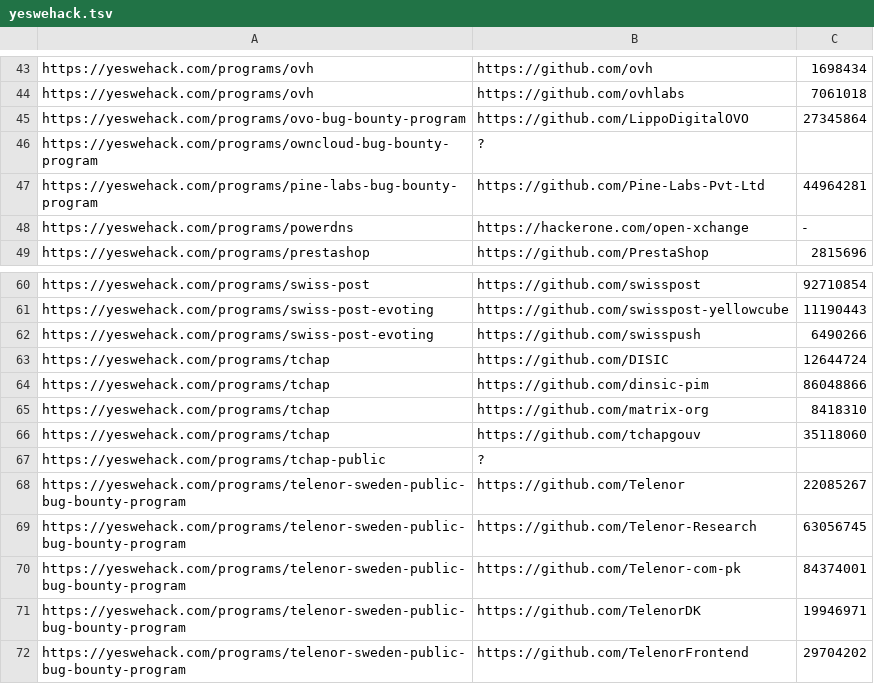
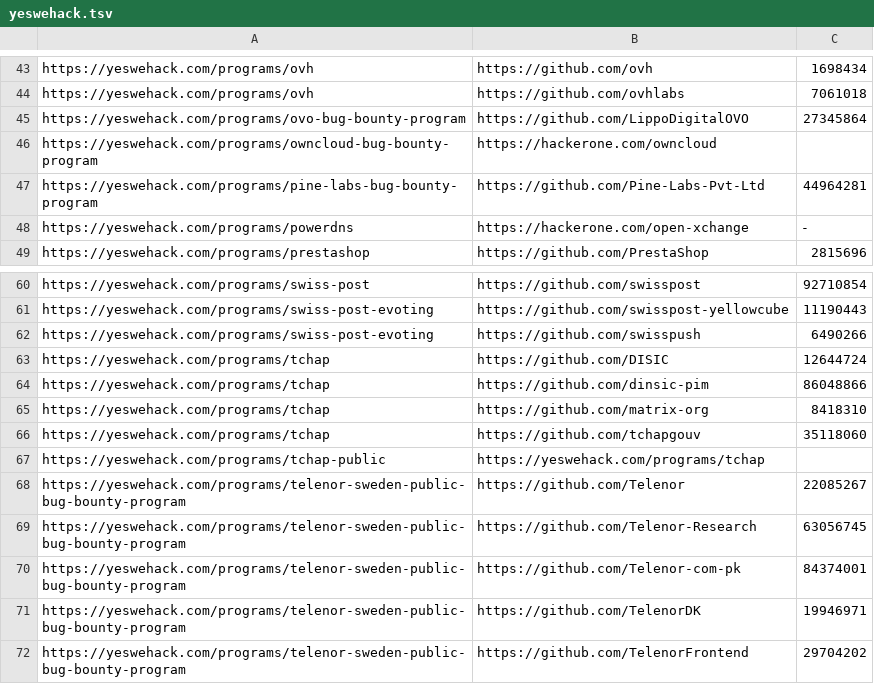
Before and after one commit to nikitastupin/orgs-data, a TSV file: orgs-data/yeswehack.tsv, drawn as a sheet; only a part is shown, gaps mark what is left out.

Commit message:
Update yeswehack.tsv

```diff
--- a/orgs-data/yeswehack.tsv
+++ b/orgs-data/yeswehack.tsv
@@ -45,3 +45,3 @@ https://yeswehack.com/programs/ovh	https://github.com/ovhlabs	7061018
 https://yeswehack.com/programs/ovo-bug-bounty-program	https://github.com/LippoDigitalOVO	27345864
-https://yeswehack.com/programs/owncloud-bug-bounty-program	?
+https://yeswehack.com/programs/owncloud-bug-bounty-program	https://hackerone.com/owncloud
 https://yeswehack.com/programs/pine-labs-bug-bounty-program	https://github.com/Pine-Labs-Pvt-Ltd	44964281
@@ -66,3 +66,3 @@ https://yeswehack.com/programs/tchap	https://github.com/matrix-org	8418310
 https://yeswehack.com/programs/tchap	https://github.com/tchapgouv	35118060
-https://yeswehack.com/programs/tchap-public	?
+https://yeswehack.com/programs/tchap-public	https://yeswehack.com/programs/tchap
 https://yeswehack.com/programs/telenor-sweden-public-bug-bounty-program	https://github.com/Telenor	22085267
```
